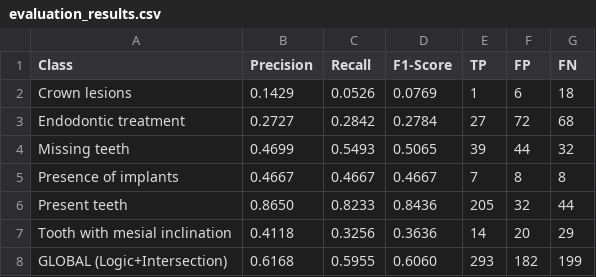
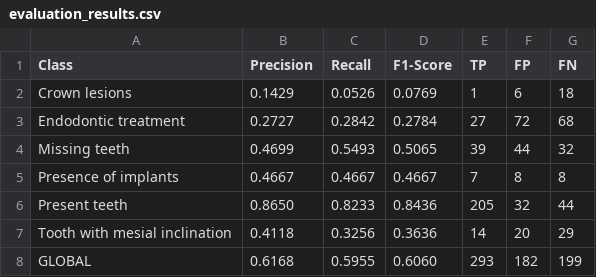
Before and after one commit to rodrigorochag/teeth_xray_report, a CSV file: evaluation_results.csv, drawn as a sheet.

```diff
--- a/evaluation_results.csv
+++ b/evaluation_results.csv
@@ -7,2 +7,2 @@ Present teeth,0.8650,0.8233,0.8436,205,32,44
 Tooth with mesial inclination,0.4118,0.3256,0.3636,14,20,29
-GLOBAL (Logic+Intersection),0.6168,0.5955,0.6060,293,182,199
+GLOBAL,0.6168,0.5955,0.6060,293,182,199
```
Also changed, not shown: 1 other file.
